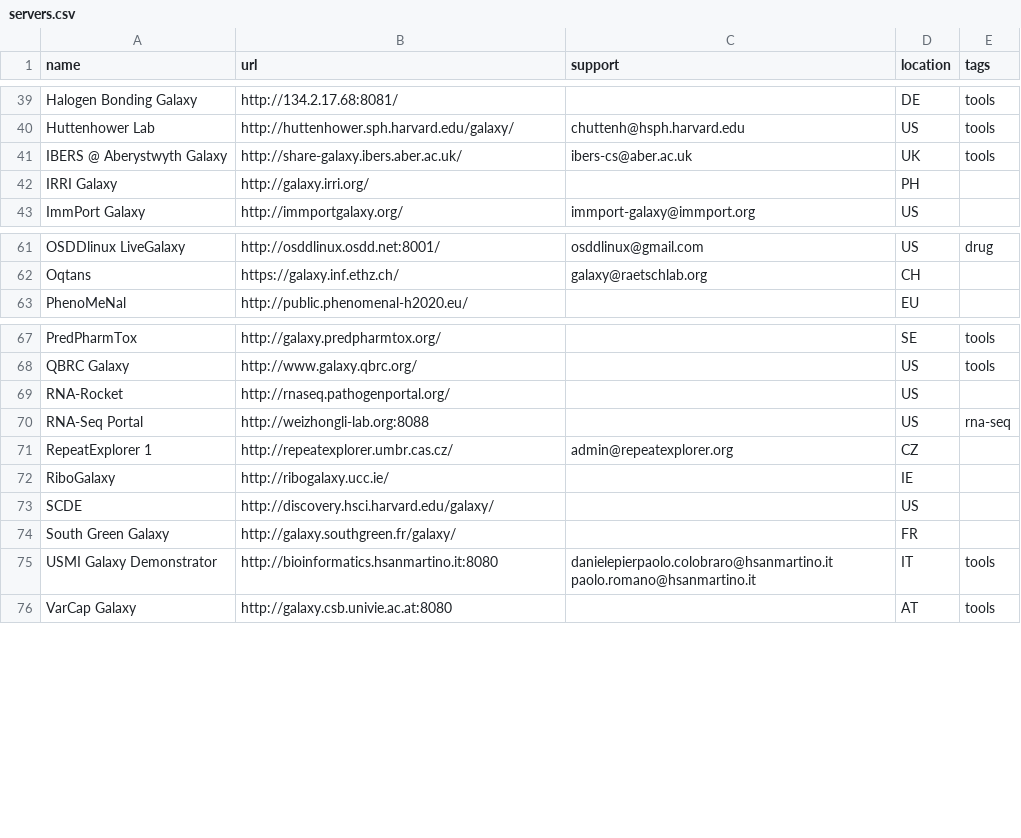
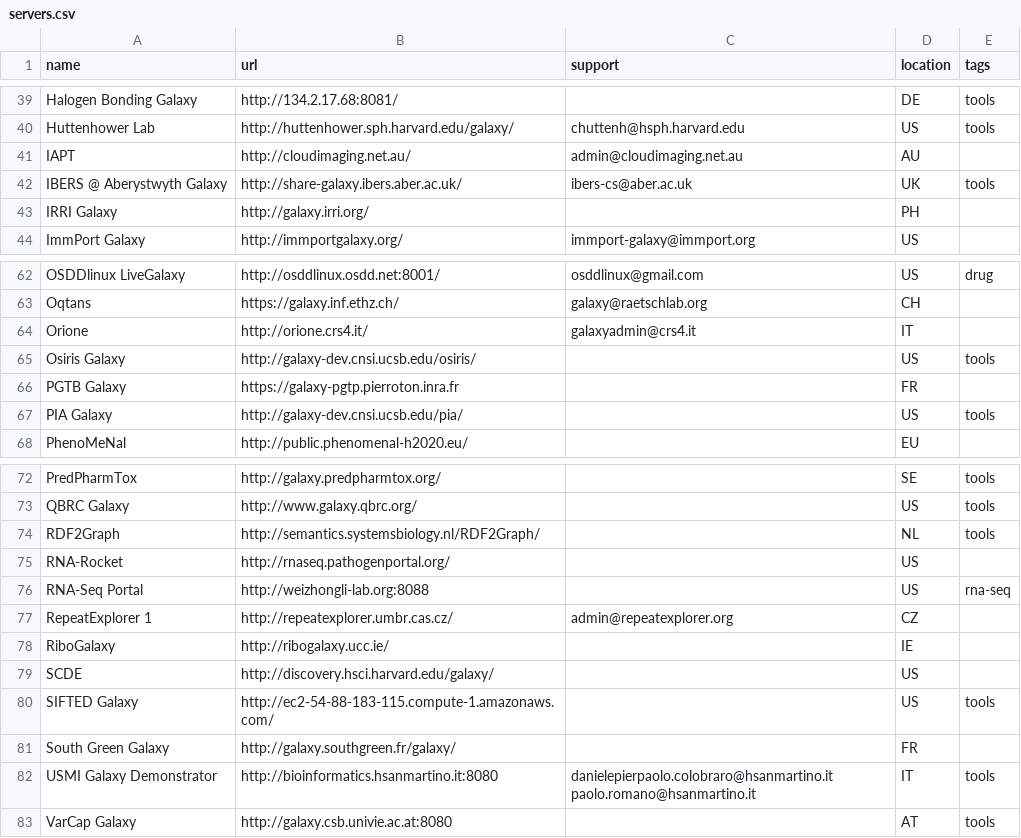
Before and after one commit to martenson/public-galaxy-servers, a CSV file: servers.csv, drawn as a sheet; only a part is shown, gaps mark what is left out; the diff names each change by its address in the sheet, - before the commit and + after, or states it on an @@ line.

Commit message:
Re-add some removed ones

```diff
--- a/servers.csv
+++ b/servers.csv
+row 41: IAPT | http://cloudimaging.net.au/ | admin@cloudimaging.net.au | AU
+row 64: Orione | http://orione.crs4.it/ | galaxyadmin@crs4.it | IT
+row 65: Osiris Galaxy | http://galaxy-dev.cnsi.ucsb.edu/osiris/ |  | US | tools
+row 66: PGTB Galaxy | https://galaxy-pgtp.pierroton.inra.fr |  | FR
+row 67: PIA Galaxy | http://galaxy-dev.cnsi.ucsb.edu/pia/ |  | US | tools
+row 74: RDF2Graph | http://semantics.systemsbiology.nl/RDF2Graph/ |  | NL | tools
+row 80: SIFTED Galaxy | http://ec2-54-88-183-115.compute-1.amazonaws.com/ |  | US | tools
```
